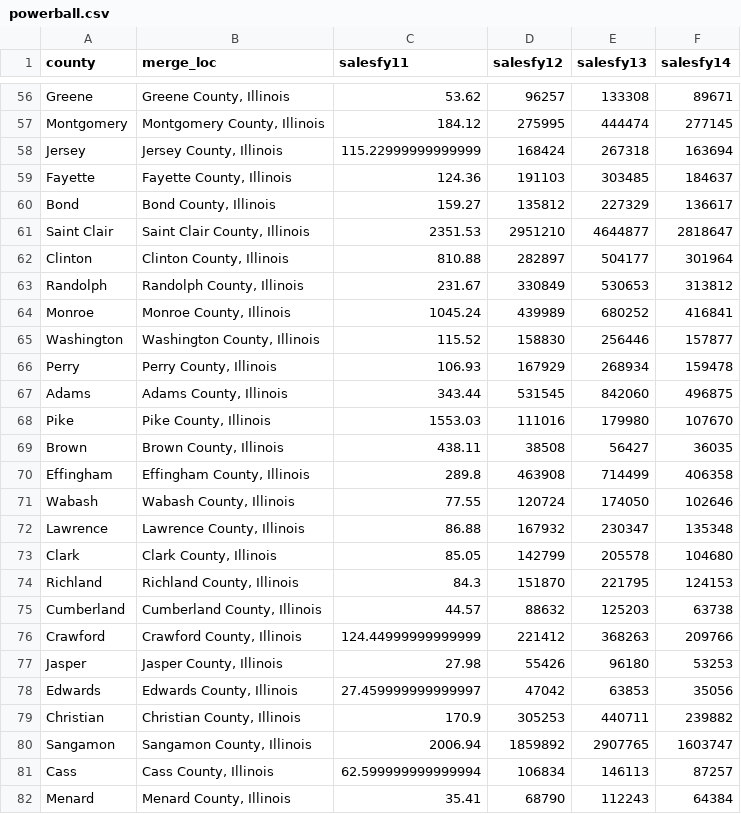
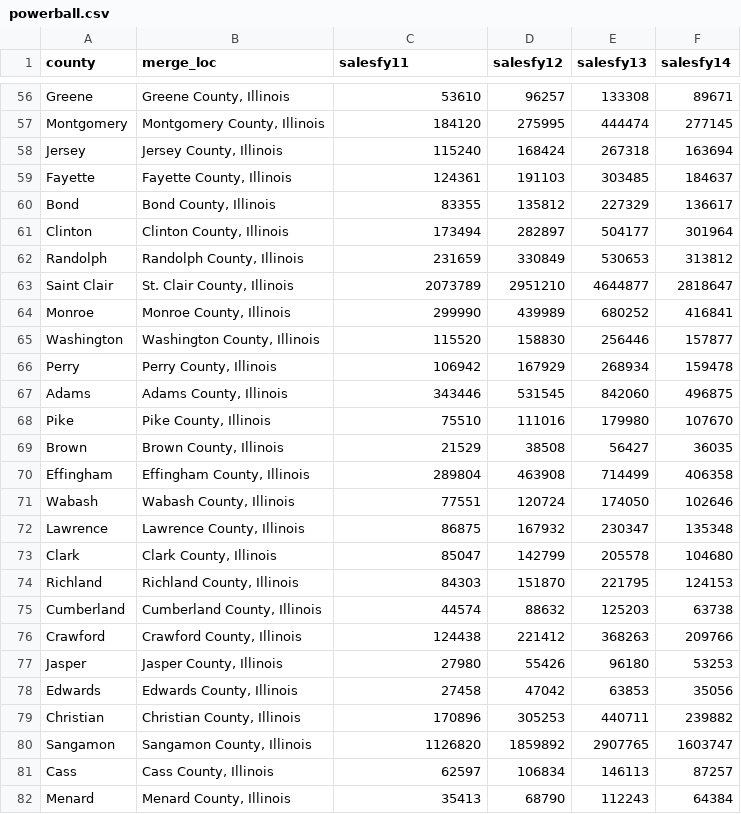
Before and after one commit to lspdrz/data-viz-project-4, a CSV file: powerball.csv, drawn as a sheet; only a part is shown, gaps mark what is left out; removed rows and columns are numbered as before the commit, all else as after; the diff covers the shown part only; the diff names each change by its address in the sheet, - before the commit and + after, or states it on an @@ line.

```diff
--- a/powerball.csv
+++ b/powerball.csv
-C56 (salesfy11): 53.62
+C56 (salesfy11): 53610
-C57 (salesfy11): 184.12
+C57 (salesfy11): 184120
-C58 (salesfy11): 115.22999999999999
+C58 (salesfy11): 115240
-C59 (salesfy11): 124.36
+C59 (salesfy11): 124361
-C60 (salesfy11): 159.27
+C60 (salesfy11): 83355
-row 61: Saint Clair | Saint Clair County, Illinois | 2351.53 | 2951210 | 4644877 | 2818647
-C61 (salesfy11): 810.88
+C61 (salesfy11): 173494
-C62 (salesfy11): 231.67
+C62 (salesfy11): 231659
+row 63: Saint Clair | St. Clair County, Illinois | 2073789 | 2951210 | 4644877 | 2818647
-C64 (salesfy11): 1045.24
+C64 (salesfy11): 299990
-C65 (salesfy11): 115.52
+C65 (salesfy11): 115520
-C66 (salesfy11): 106.93
+C66 (salesfy11): 106942
-C67 (salesfy11): 343.44
+C67 (salesfy11): 343446
-C68 (salesfy11): 1553.03
+C68 (salesfy11): 75510
-C69 (salesfy11): 438.11
+C69 (salesfy11): 21529
-C70 (salesfy11): 289.8
+C70 (salesfy11): 289804
-C71 (salesfy11): 77.55
+C71 (salesfy11): 77551
-C72 (salesfy11): 86.88
+C72 (salesfy11): 86875
-C73 (salesfy11): 85.05
+C73 (salesfy11): 85047
-C74 (salesfy11): 84.3
+C74 (salesfy11): 84303
-C75 (salesfy11): 44.57
+C75 (salesfy11): 44574
-C76 (salesfy11): 124.44999999999999
+C76 (salesfy11): 124438
-C77 (salesfy11): 27.98
+C77 (salesfy11): 27980
-C78 (salesfy11): 27.459999999999997
+C78 (salesfy11): 27458
-C79 (salesfy11): 170.9
+C79 (salesfy11): 170896
-C80 (salesfy11): 2006.94
+C80 (salesfy11): 1126820
-C81 (salesfy11): 62.599999999999994
+C81 (salesfy11): 62597
-C82 (salesfy11): 35.41
+C82 (salesfy11): 35413
```
Also changed, not shown: 6 added rows, 6 removed rows and 69 edited cells elsewhere in this file, 6 other files.
